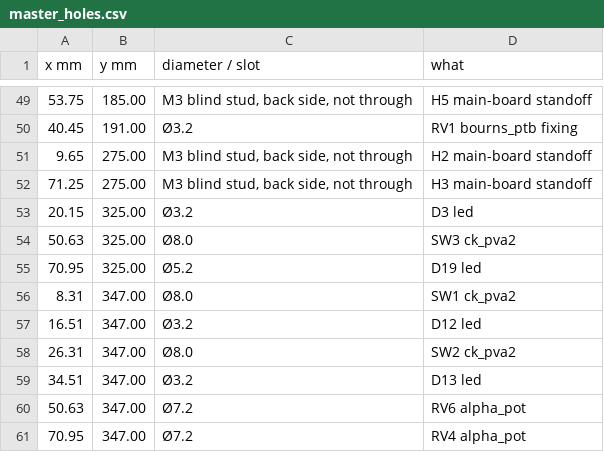
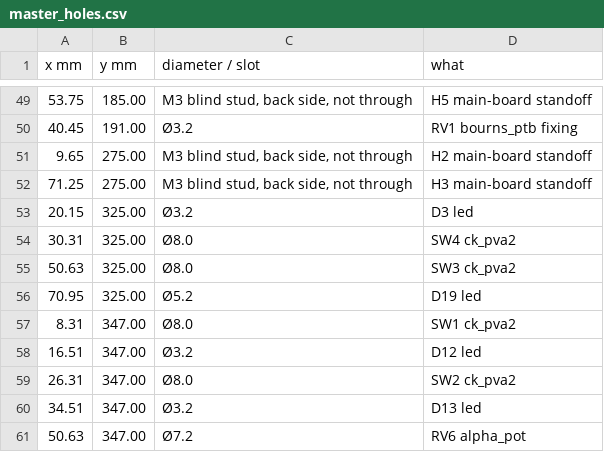
Before and after one commit to cozycactus/goa-console, a CSV file: panels/master_holes.csv, drawn as a sheet; only a part is shown, gaps mark what is left out; the shorter side is filled out with more unchanged rows.

```diff
--- a/panels/master_holes.csv
+++ b/panels/master_holes.csv
@@ -53,2 +53,3 @@ x mm,y mm,diameter / slot,what
 20.15,325.00,Ø3.2,D3 led
+30.31,325.00,Ø8.0,SW4 ck_pva2
 50.63,325.00,Ø8.0,SW3 ck_pva2
```
Also changed, not shown: master_BOM.csv, order_bom.csv, 38 other files.
